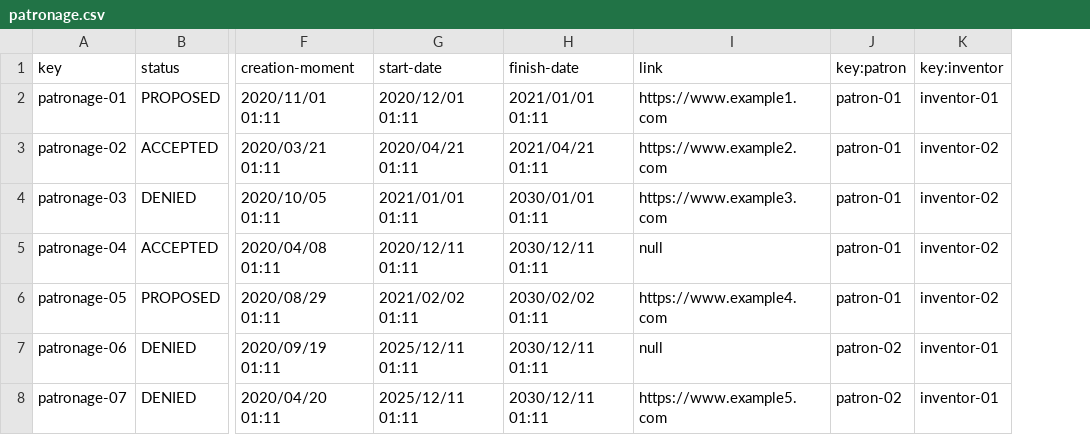
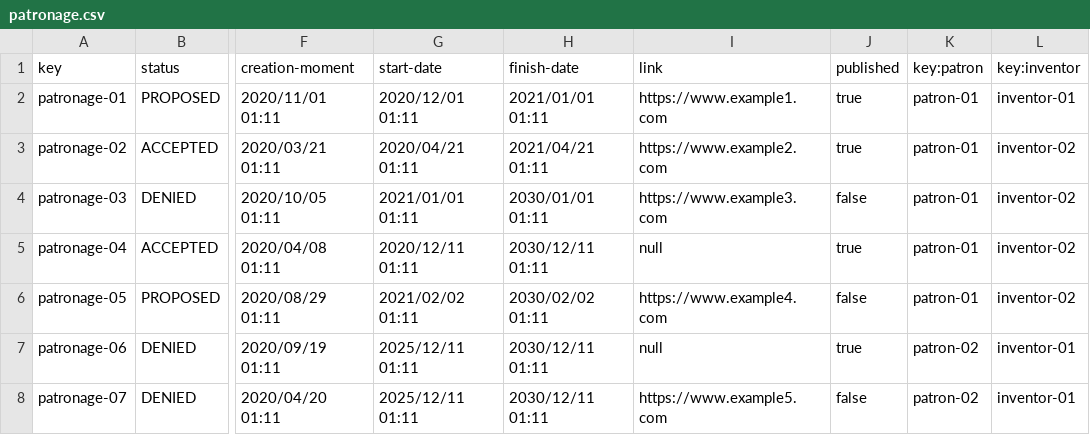
Before and after one commit to Alex-GF/Acme-Toolkits, a CSV file: src/main/webapp/WEB-INF/resources/sample-data/patronage.csv, drawn as a sheet; only a part is shown, gaps mark what is left out; the diff names each change by its address in the sheet, - before the commit and + after, or states it on an @@ line.

```diff
--- a/src/main/webapp/WEB-INF/resources/sample-data/patronage.csv
+++ b/src/main/webapp/WEB-INF/resources/sample-data/patronage.csv
+column J (published), rows 2-8: true | true | false | true | false | true | false
```
Also changed, not shown: 20 other files.
